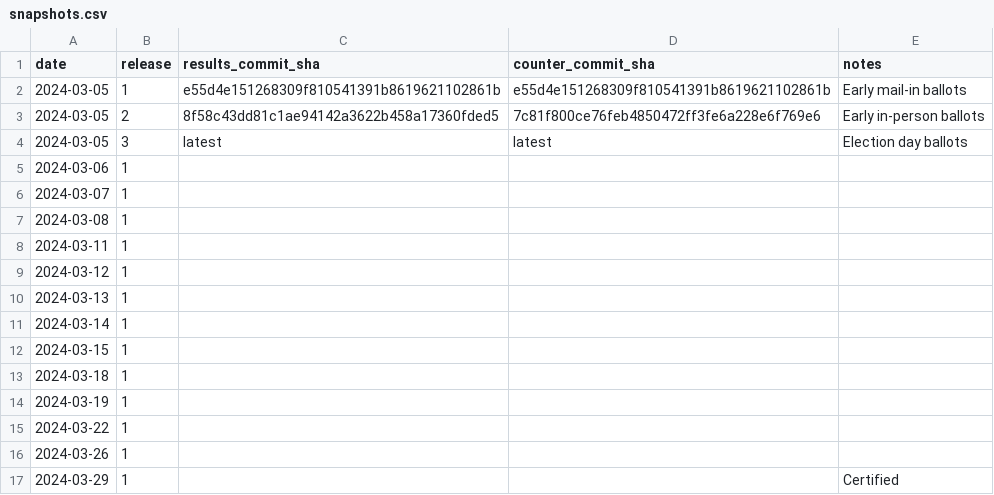
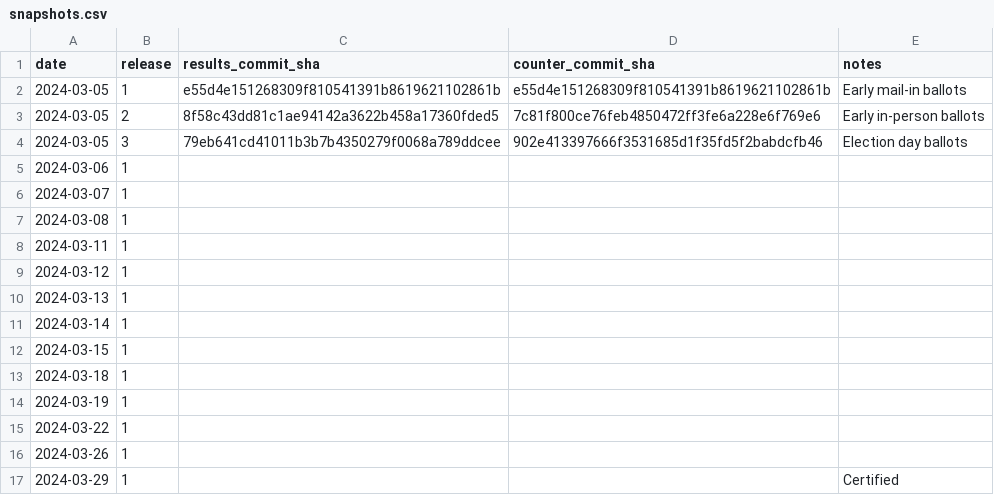
Before and after one commit to rdmurphy/scrape-la-county-election-results-2024, a CSV file: primary/snapshots.csv, drawn as a sheet.

```diff
--- a/primary/snapshots.csv
+++ b/primary/snapshots.csv
@@ -3,3 +3,3 @@ date,release,results_commit_sha,counter_commit_sha,notes
 2024-03-05,2,8f58c43dd81c1ae94142a3622b458a17360fded5,7c81f800ce76feb4850472ff3fe6a228e6f769e6,Early in-person ballots
-2024-03-05,3,latest,latest,Election day ballots
+2024-03-05,3,79eb641cd41011b3b7b4350279f0068a789ddcee,902e413397666f3531685d1f35fd5f2babdcfb46,Election day ballots
 2024-03-06,1,,,
```
Also changed, not shown: 3 other files.
